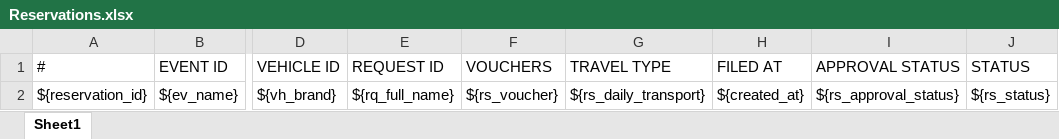
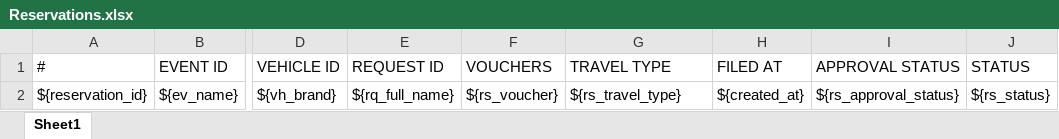
Before and after one commit to Eihgt/lakbay_laravel, an Excel workbook: public/Reservations.xlsx, sheet Sheet1, drawn as a sheet; only a part is shown, gaps mark what is left out; values as stored, in another font and other column widths than the file's, no borders; the diff names each change by its address in the sheet, - before the commit and + after, or states it on an @@ line.

```diff
--- a/public/Reservations.xlsx (sheet Sheet1)
+++ b/public/Reservations.xlsx (sheet Sheet1)
-G2 (TRAVEL TYPE): ${rs_daily_transport}
+G2 (TRAVEL TYPE): ${rs_travel_type}
```
Also changed, not shown: 11 other files.
